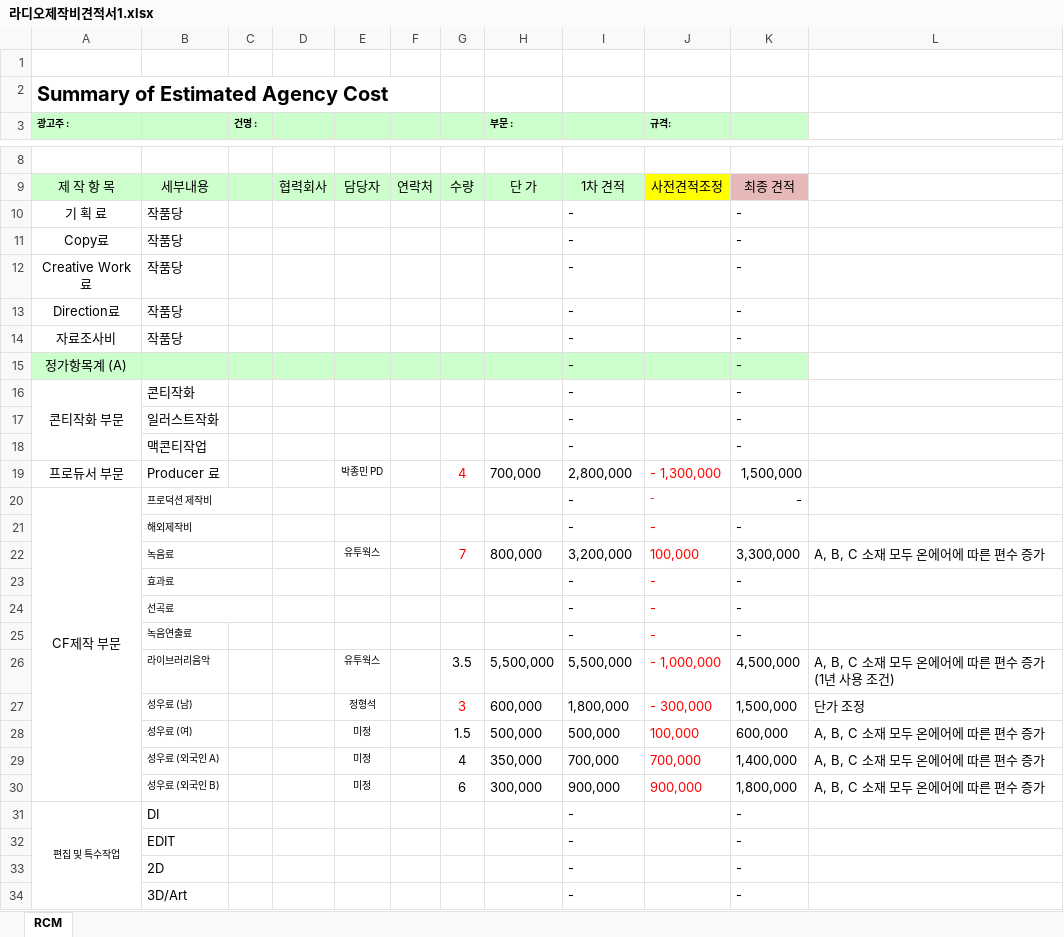
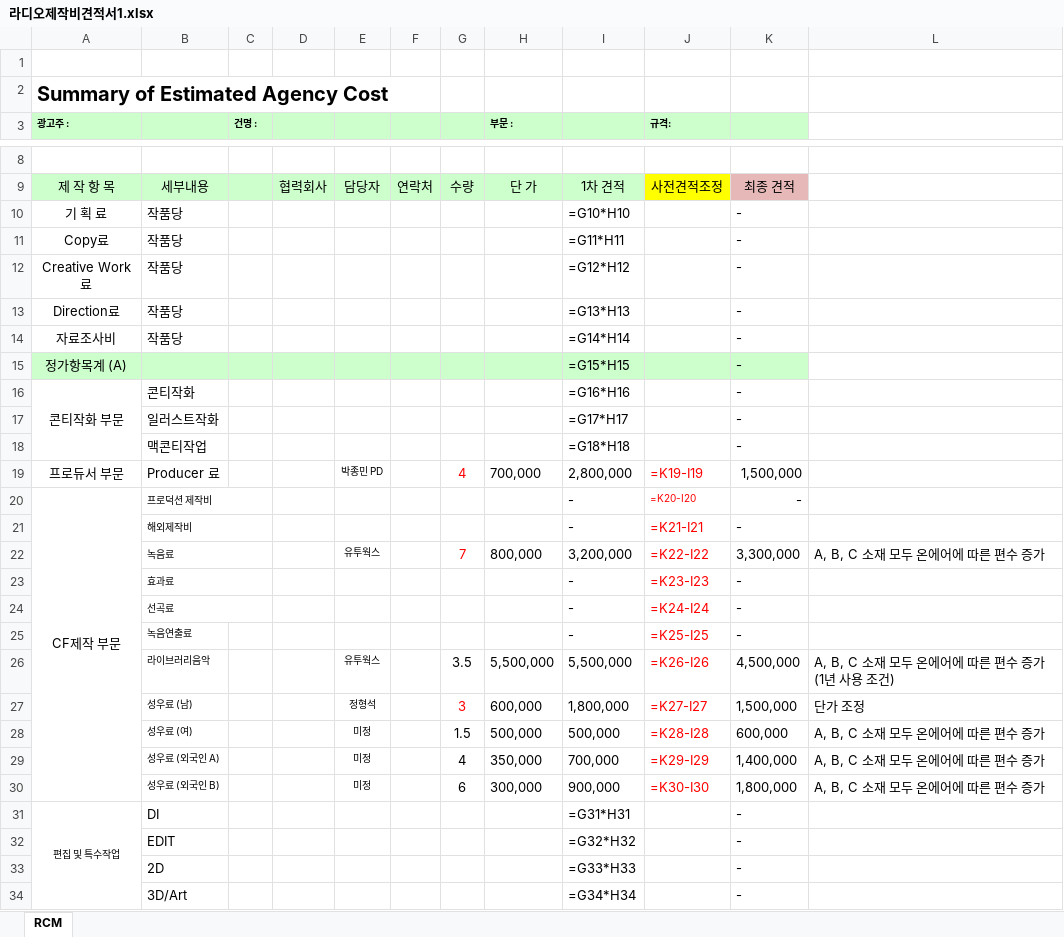
Before and after one commit to finklkdi-art/AI-TF-pioneer, an Excel workbook: reference/라디오제작비견적서1.xlsx, sheet RCM, drawn as a sheet; only a part is shown, gaps mark what is left out; values as stored, in another font and other column widths than the file's, no borders; formulas without a stored value are shown as written; charts and pictures not drawn; the diff covers the shown part only; the diff names each change by its address in the sheet, - before the commit and + after, or states it on an @@ line.

```diff
--- a/reference/라디오제작비견적서1.xlsx (sheet RCM)
+++ b/reference/라디오제작비견적서1.xlsx (sheet RCM)
-I10: -
+I10: =G10*H10
-I11: -
+I11: =G11*H11
-I12: -
+I12: =G12*H12
-I13: -
+I13: =G13*H13
-I14: -
+I14: =G14*H14
-I15: -
+I15: =G15*H15
-I16: -
+I16: =G16*H16
-I17: -
+I17: =G17*H17
-I18: -
+I18: =G18*H18
-J19 (규격:): - 1,300,000
+J19 (규격:): =K19-I19
-J20 (규격:): -
+J20 (규격:): =K20-I20
-J21 (규격:): -
+J21 (규격:): =K21-I21
-J22 (규격:): 100,000
+J22 (규격:): =K22-I22
-J23 (규격:): -
+J23 (규격:): =K23-I23
-J24 (규격:): -
+J24 (규격:): =K24-I24
-J25 (규격:): -
+J25 (규격:): =K25-I25
-J26 (규격:): - 1,000,000
+J26 (규격:): =K26-I26
-J27 (규격:): - 300,000
+J27 (규격:): =K27-I27
-J28 (규격:): 100,000
+J28 (규격:): =K28-I28
-J29 (규격:): 700,000
+J29 (규격:): =K29-I29
-J30 (규격:): 900,000
+J30 (규격:): =K30-I30
-I31: -
+I31: =G31*H31
-I32: -
+I32: =G32*H32
-I33: -
+I33: =G33*H33
-I34: -
+I34: =G34*H34
```
Also changed, not shown: 2 added rows, 2 removed rows, 18 edited cells and cell formats elsewhere in this sheet, charts or pictures, reference/BTL제작비견적서1.xlsx, reference/BTL제작비견적서2.xlsx, 6 other files.
